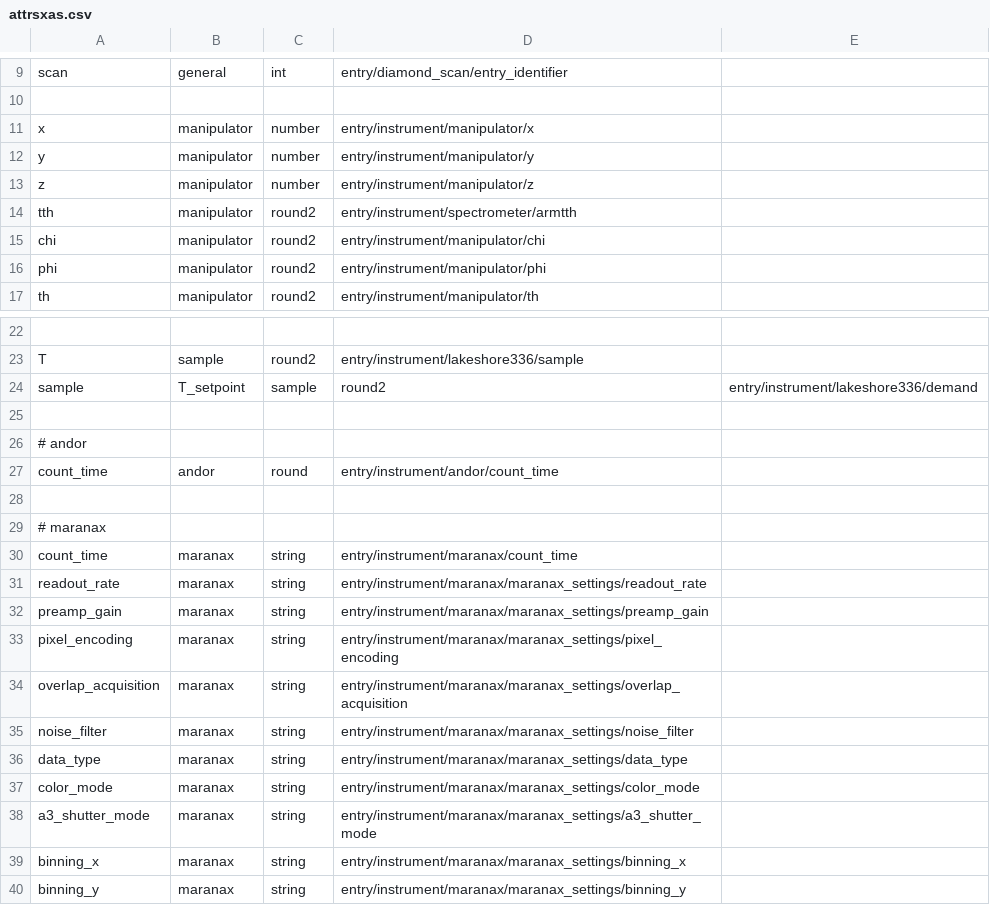
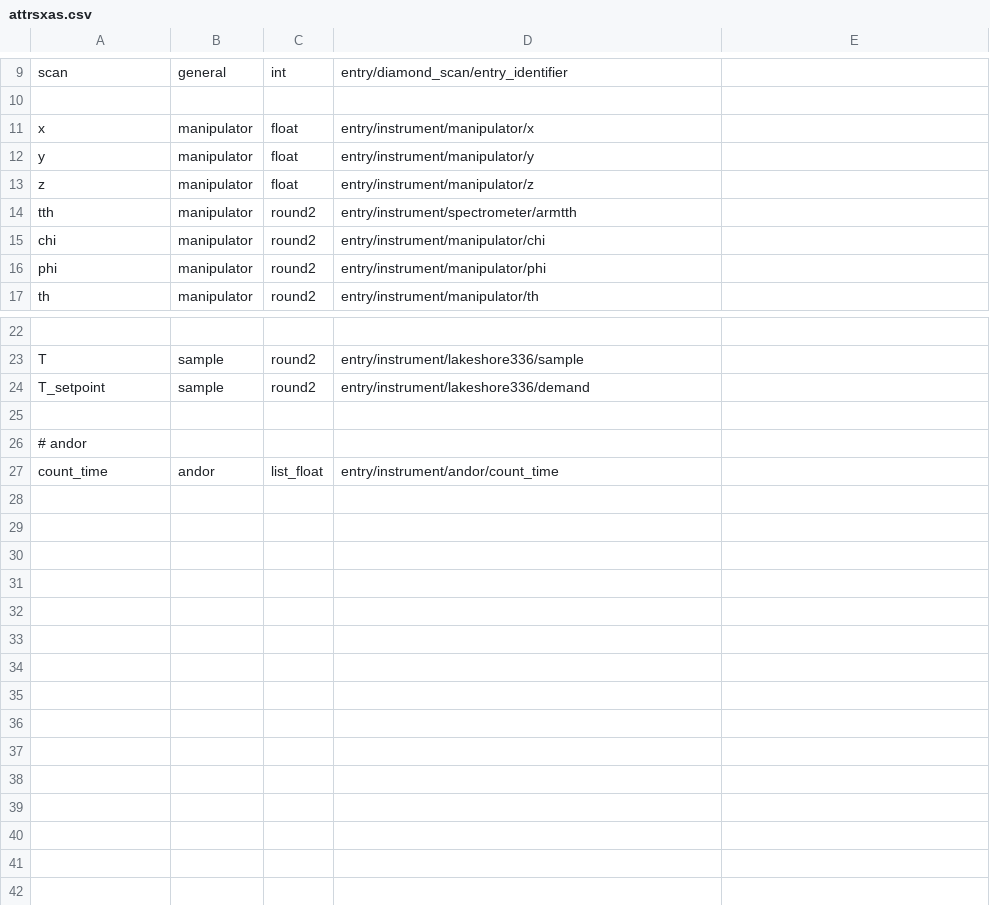
Before and after one commit to cwgaldino/brixs, a CSV file: brixs/beamlines/i21/attrs/attrsxas.csv, drawn as a sheet; only a part is shown, gaps mark what is left out; removed rows and columns are numbered as before the commit, all else as after; the diff names each change by its address in the sheet, - before the commit and + after, or states it on an @@ line.

```diff
--- a/brixs/beamlines/i21/attrs/attrsxas.csv
+++ b/brixs/beamlines/i21/attrs/attrsxas.csv
-C11:C13: number
+C11:C13: float
-row 24: sample | T_setpoint | sample | round2 | entry/instrument/lakeshore336/demand
+row 24: T_setpoint | sample | round2 | entry/instrument/lakeshore336/demand
-C27: round
+C27: list_float
-row 28: (empty)
-row 29: # maranax
-row 30: count_time | maranax | string | entry/instrument/maranax/count_time
-row 31: readout_rate | maranax | string | entry/instrument/maranax/maranax_settings/readout_rate
-row 32: preamp_gain | maranax | string | entry/instrument/maranax/maranax_settings/preamp_gain
-row 33: pixel_encoding | maranax | string | entry/instrument/maranax/maranax_settings/pixel_encoding
-row 34: overlap_acquisition | maranax | string | entry/instrument/maranax/maranax_settings/overlap_acquisition
-row 35: noise_filter | maranax | string | entry/instrument/maranax/maranax_settings/noise_filter
-row 36: data_type | maranax | string | entry/instrument/maranax/maranax_settings/data_type
-row 37: color_mode | maranax | string | entry/instrument/maranax/maranax_settings/color_mode
-row 38: a3_shutter_mode | maranax | string | entry/instrument/maranax/maranax_settings/a3_shutter_mode
-row 39: binning_x | maranax | string | entry/instrument/maranax/maranax_settings/binning_x
-row 40: binning_y | maranax | string | entry/instrument/maranax/maranax_settings/binning_y
```
Also changed, not shown: brixs/beamlines/i21/attrs/attrsrixs.csv, 3 other files.
